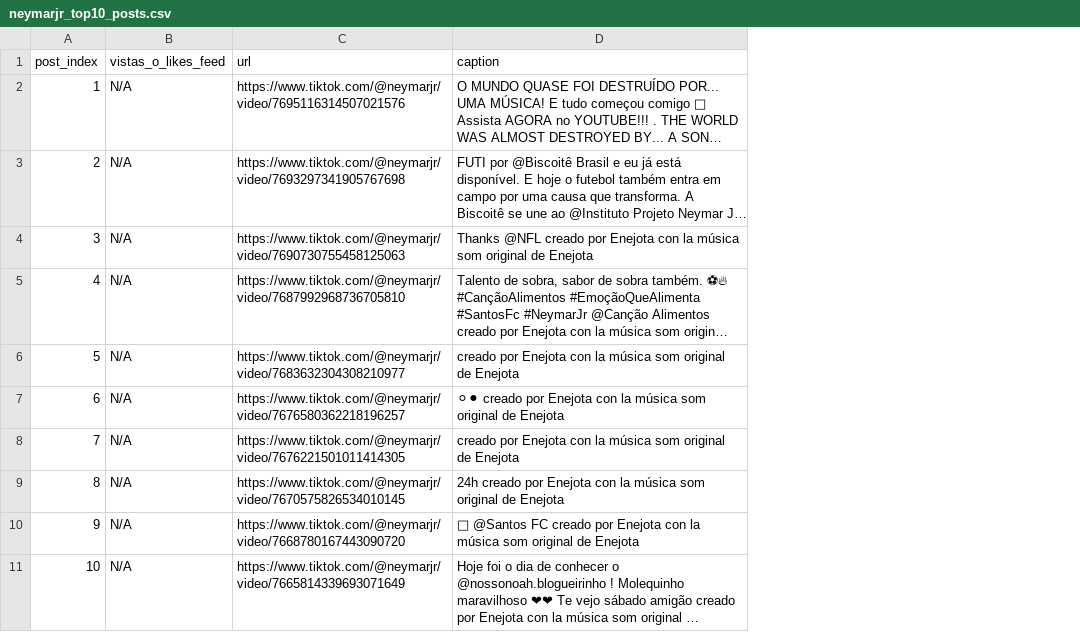
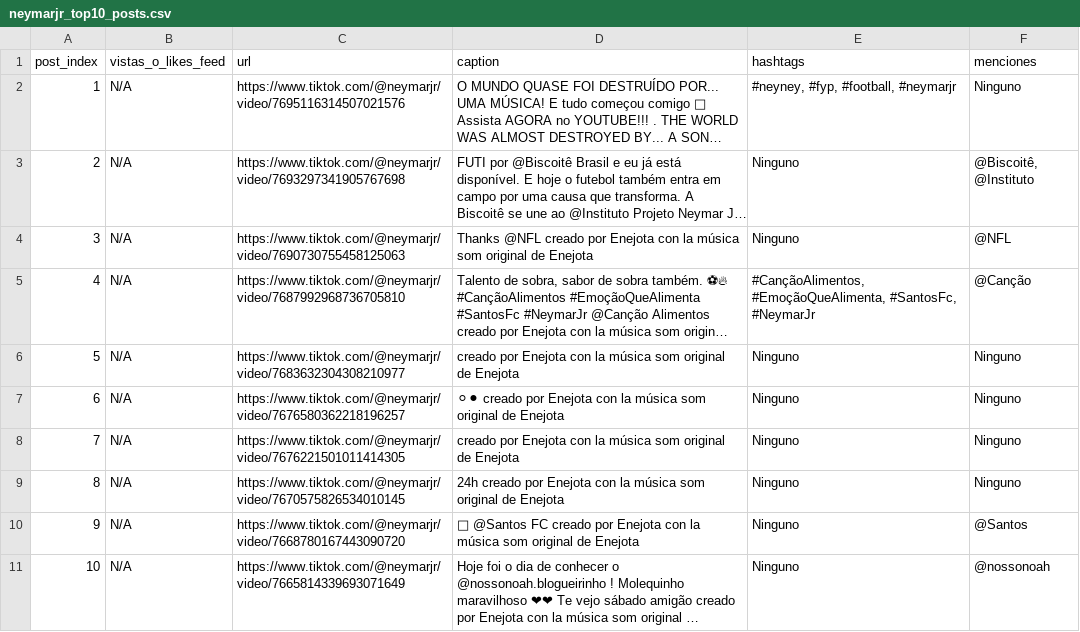
Before and after one commit to Sebas11-maker/tiktok-scraper, a CSV file: data/neymarjr_top10_posts.csv, drawn as a sheet; long unchanged cells end in …; the diff names each change by its address in the sheet, - before the commit and + after, or states it on an @@ line.

Commit message:
feat: extraccion exitosa de 10 posts con cookies de sesion y analisis Big Five

```diff
--- a/data/neymarjr_top10_posts.csv
+++ b/data/neymarjr_top10_posts.csv
+column E (hashtags), rows 2-11: #neyney, #fyp, #football, #neymarjr | Ninguno | Ninguno | #CançãoAlimentos, #EmoçãoQueAlimenta, #SantosFc, #NeymarJr | Ninguno | Ninguno | Ninguno | Ninguno | Ninguno | Ninguno
+column F (menciones), rows 2-11: Ninguno | @Biscoitê, @Instituto | @NFL | @Canção | Ninguno | Ninguno | Ninguno | Ninguno | @Santos | @nossonoah
```
Also changed, not shown: 5 other files.
